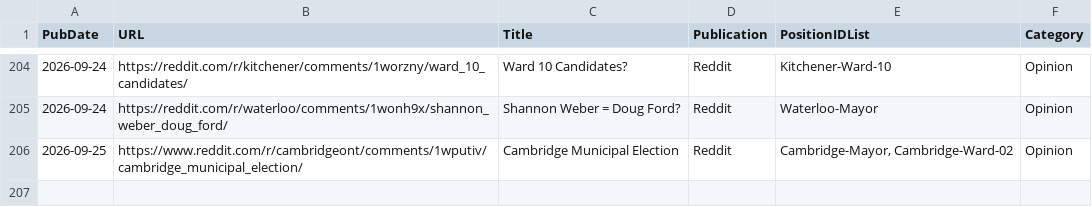
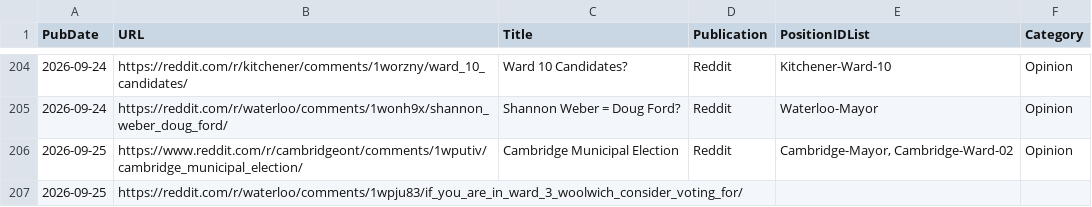
Before and after one commit to CivicTechWR/WRvotes, a CSV file: docs/_data/sync/media.csv, drawn as a sheet; only a part is shown, gaps mark what is left out; the diff names each change by its address in the sheet, - before the commit and + after, or states it on an @@ line.

Commit message:
Auto-commit: updated media.csv from Google Docs

```diff
--- a/docs/_data/sync/media.csv
+++ b/docs/_data/sync/media.csv
+row 207: 2026-09-25 | https://reddit.com/r/waterloo/comments/1wpju83/if_you_are_in_ward_3_woolwich_consider_voting_for/
```
